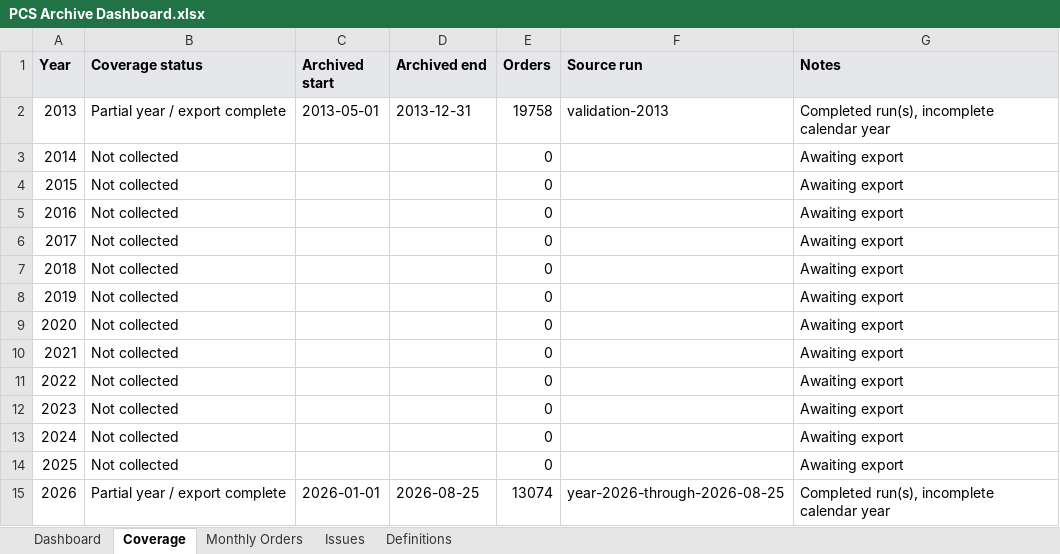
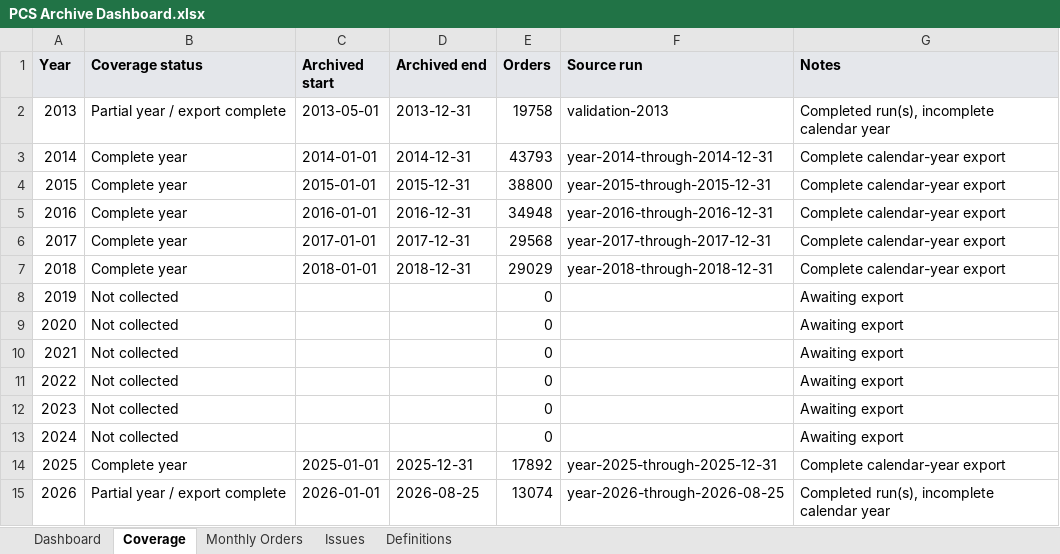
Before and after one commit to sbarnhart/pcs-archive-dashboard, an Excel workbook: dashboard-output/PCS Archive Dashboard.xlsx, sheet Coverage, drawn as a sheet; values as stored, in another font and other column widths than the file's, no borders; conditional formats not drawn; the diff names each change by its address in the sheet, - before the commit and + after, or states it on an @@ line.

```diff
--- a/dashboard-output/PCS Archive Dashboard.xlsx (sheet Coverage)
+++ b/dashboard-output/PCS Archive Dashboard.xlsx (sheet Coverage)
-B3:B7 (Coverage status): Not collected
+B3:B7 (Coverage status): Complete year
-C3 (Archived start): (empty)
+C3 (Archived start): 2014-01-01
-D3 (Archived end): (empty)
+D3 (Archived end): 2014-12-31
-E3 (Orders): 0
+E3 (Orders): 43793
-F3 (Source run): (empty)
+F3 (Source run): year-2014-through-2014-12-31
-G3:G7 (Notes): Awaiting export
+G3:G7 (Notes): Complete calendar-year export
-C4 (Archived start): (empty)
+C4 (Archived start): 2015-01-01
-D4 (Archived end): (empty)
+D4 (Archived end): 2015-12-31
-E4 (Orders): 0
+E4 (Orders): 38800
-F4 (Source run): (empty)
+F4 (Source run): year-2015-through-2015-12-31
-C5 (Archived start): (empty)
+C5 (Archived start): 2016-01-01
-D5 (Archived end): (empty)
+D5 (Archived end): 2016-12-31
-E5 (Orders): 0
+E5 (Orders): 34948
-F5 (Source run): (empty)
+F5 (Source run): year-2016-through-2016-12-31
-C6 (Archived start): (empty)
+C6 (Archived start): 2017-01-01
-D6 (Archived end): (empty)
+D6 (Archived end): 2017-12-31
-E6 (Orders): 0
+E6 (Orders): 29568
-F6 (Source run): (empty)
+F6 (Source run): year-2017-through-2017-12-31
-C7 (Archived start): (empty)
+C7 (Archived start): 2018-01-01
-D7 (Archived end): (empty)
+D7 (Archived end): 2018-12-31
-E7 (Orders): 0
+E7 (Orders): 29029
-F7 (Source run): (empty)
+F7 (Source run): year-2018-through-2018-12-31
-B14 (Coverage status): Not collected
+B14 (Coverage status): Complete year
-C14 (Archived start): (empty)
+C14 (Archived start): 2025-01-01
-D14 (Archived end): (empty)
+D14 (Archived end): 2025-12-31
-E14 (Orders): 0
+E14 (Orders): 17892
-F14 (Source run): (empty)
+F14 (Source run): year-2025-through-2025-12-31
-G14 (Notes): Awaiting export
+G14 (Notes): Complete calendar-year export
```
Also changed, not shown: sheet Monthly Orders, sheet Dashboard, charts or pictures, 5 other files.
